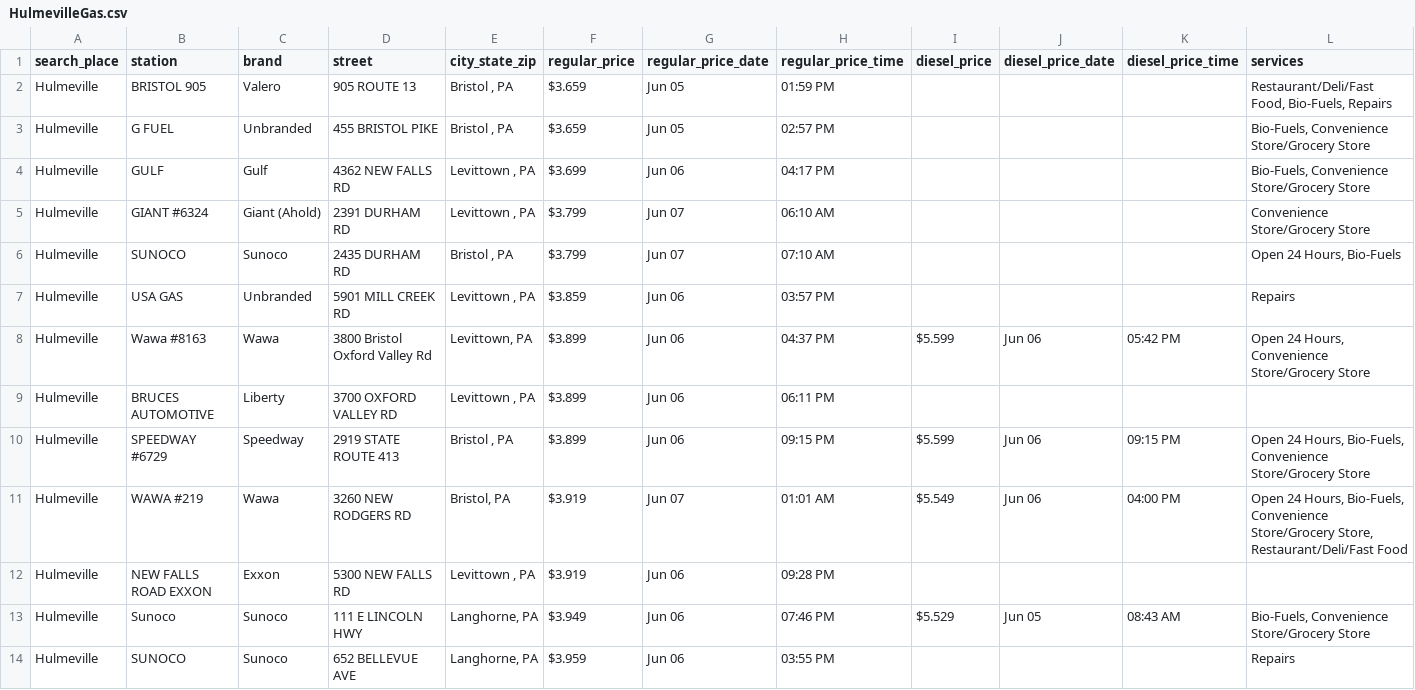
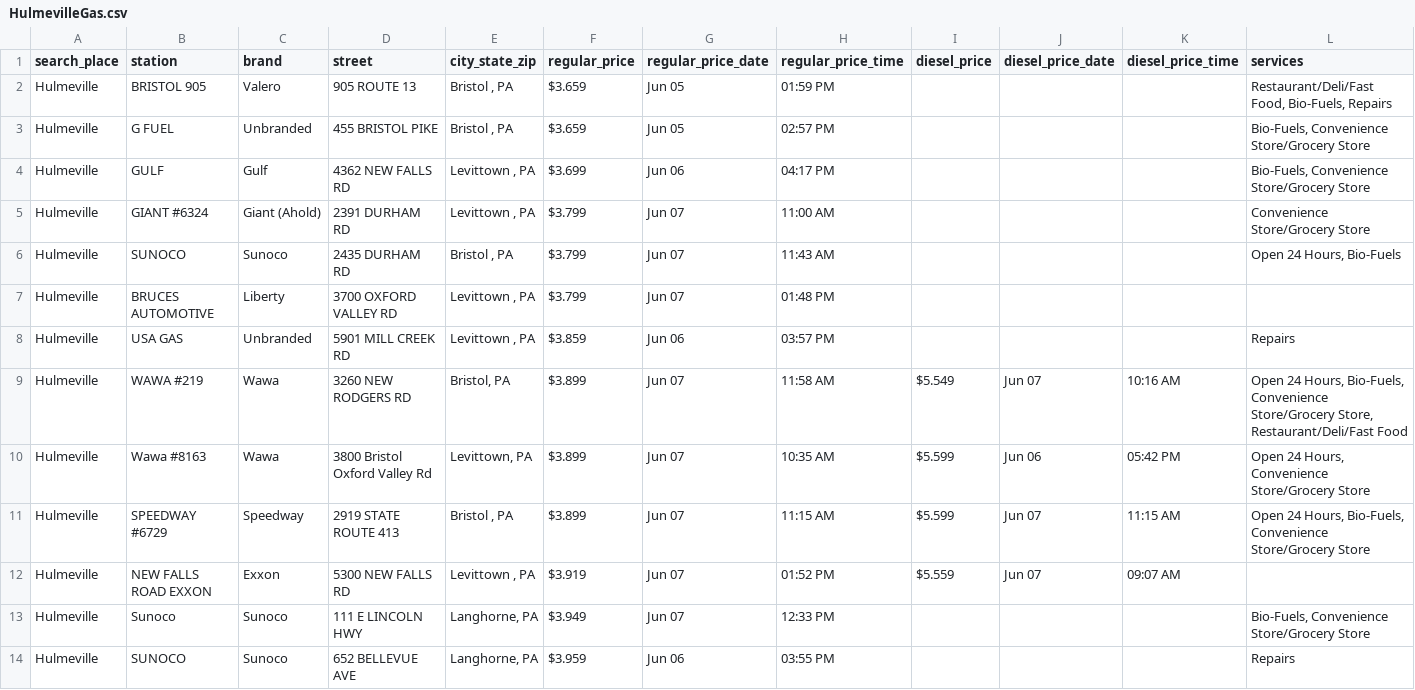
Before and after one commit to CUlleryUSATRepos/BucksGasRepo, a CSV file: BucksGasPrices/HulmevilleGas.csv, drawn as a sheet; only a part is shown; the diff covers the shown part only.

Commit message:
Auto update gas prices 2026-06-07 14:01:01

```diff
--- a/BucksGasPrices/HulmevilleGas.csv
+++ b/BucksGasPrices/HulmevilleGas.csv
@@ -4,11 +4,11 @@ Hulmeville,G FUEL,Unbranded,455 BRISTOL PIKE,"Bristol , PA",$3.659,Jun 05,02:57
 Hulmeville,GULF,Gulf,4362 NEW FALLS RD,"Levittown , PA",$3.699,Jun 06,04:17 PM,,,,"Bio-Fuels, Convenience Store/Grocery Store"
-Hulmeville,GIANT #6324,Giant (Ahold),2391 DURHAM RD,"Levittown , PA",$3.799,Jun 07,06:10 AM,,,,Convenience Store/Grocery Store
-Hulmeville,SUNOCO,Sunoco,2435 DURHAM RD,"Bristol , PA",$3.799,Jun 07,07:10 AM,,,,"Open 24 Hours, Bio-Fuels"
+Hulmeville,GIANT #6324,Giant (Ahold),2391 DURHAM RD,"Levittown , PA",$3.799,Jun 07,11:00 AM,,,,Convenience Store/Grocery Store
+Hulmeville,SUNOCO,Sunoco,2435 DURHAM RD,"Bristol , PA",$3.799,Jun 07,11:43 AM,,,,"Open 24 Hours, Bio-Fuels"
+Hulmeville,BRUCES AUTOMOTIVE,Liberty,3700 OXFORD VALLEY RD,"Levittown , PA",$3.799,Jun 07,01:48 PM,,,,
 Hulmeville,USA GAS,Unbranded,5901 MILL CREEK RD,"Levittown , PA",$3.859,Jun 06,03:57 PM,,,,Repairs
-Hulmeville,Wawa #8163,Wawa,3800 Bristol Oxford Valley Rd,"Levittown, PA",$3.899,Jun 06,04:37 PM,$5.599,Jun 06,05:42 PM,"Open 24 Hours, Convenience Store/Grocery Store"
-Hulmeville,BRUCES AUTOMOTIVE,Liberty,3700 OXFORD VALLEY RD,"Levittown , PA",$3.899,Jun 06,06:11 PM,,,,
-Hulmeville,SPEEDWAY #6729,Speedway,2919 STATE ROUTE 413,"Bristol , PA",$3.899,Jun 06,09:15 PM,$5.599,Jun 06,09:15 PM,"Open 24 Hours, Bio-Fuels, Convenience Store/Grocery Store"
-Hulmeville,WAWA #219,Wawa,3260 NEW RODGERS RD,"Bristol, PA",$3.919,Jun 07,01:01 AM,$5.549,Jun 06,04:00 PM,"Open 24 Hours, Bio-Fuels, Convenience Store/Grocery Store, Restaurant/Deli/Fast Food"
-Hulmeville,NEW FALLS ROAD EXXON,Exxon,5300 NEW FALLS RD,"Levittown , PA",$3.919,Jun 06,09:28 PM,,,,
-Hulmeville,Sunoco,Sunoco,111 E LINCOLN HWY,"Langhorne, PA",$3.949,Jun 06,07:46 PM,$5.529,Jun 05,08:43 AM,"Bio-Fuels, Convenience Store/Grocery Store"
+Hulmeville,WAWA #219,Wawa,3260 NEW RODGERS RD,"Bristol, PA",$3.899,Jun 07,11:58 AM,$5.549,Jun 07,10:16 AM,"Open 24 Hours, Bio-Fuels, Convenience Store/Grocery Store, Restaurant/Deli/Fast Food"
+Hulmeville,Wawa #8163,Wawa,3800 Bristol Oxford Valley Rd,"Levittown, PA",$3.899,Jun 07,10:35 AM,$5.599,Jun 06,05:42 PM,"Open 24 Hours, Convenience Store/Grocery Store"
+Hulmeville,SPEEDWAY #6729,Speedway,2919 STATE ROUTE 413,"Bristol , PA",$3.899,Jun 07,11:15 AM,$5.599,Jun 07,11:15 AM,"Open 24 Hours, Bio-Fuels, Convenience Store/Grocery Store"
+Hulmeville,NEW FALLS ROAD EXXON,Exxon,5300 NEW FALLS RD,"Levittown , PA",$3.919,Jun 07,01:52 PM,$5.559,Jun 07,09:07 AM,
+Hulmeville,Sunoco,Sunoco,111 E LINCOLN HWY,"Langhorne, PA",$3.949,Jun 07,12:33 PM,,,,"Bio-Fuels, Convenience Store/Grocery Store"
 Hulmeville,SUNOCO,Sunoco,652 BELLEVUE AVE,"Langhorne, PA",$3.959,Jun 06,03:55 PM,,,,Repairs
```
Also changed, not shown: 3 added rows, 3 removed rows and 58 edited cells elsewhere in this file, BucksGasPrices/FairlessHillsGas.csv, BucksGasPrices/LevittownGas.csv, 54 other files.
